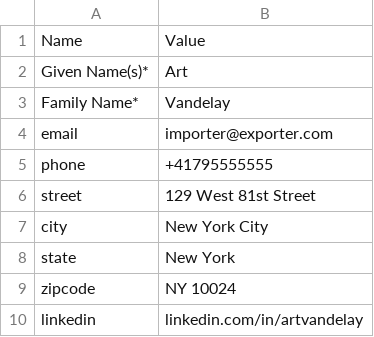
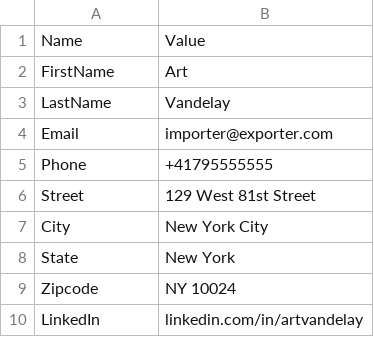
Before and after one commit to akthonka/jobberwacky, a CSV file: data/input/input_fields.csv, drawn as a sheet.

```diff
--- a/data/input/input_fields.csv
+++ b/data/input/input_fields.csv
@@ -1,10 +1,10 @@
 Name,Value
-Given Name(s)*,Art
-Family Name*,Vandelay
-email,importer@exporter.com
-phone,+41795555555
-street,129 West 81st Street
-city,New York City
-state,New York
-zipcode,NY 10024
-linkedin,linkedin.com/in/artvandelay
+FirstName,Art
+LastName,Vandelay
+Email,importer@exporter.com
+Phone,+41795555555
+Street,129 West 81st Street
+City,New York City
+State,New York
+Zipcode,NY 10024
+LinkedIn,linkedin.com/in/artvandelay
```
Also changed, not shown: 4 other files.
